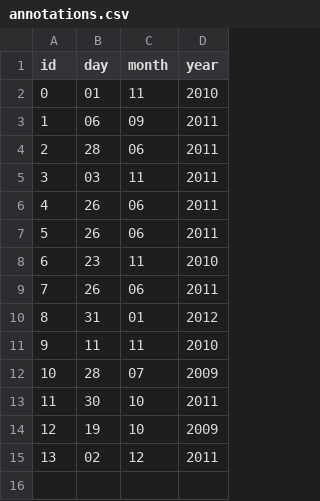
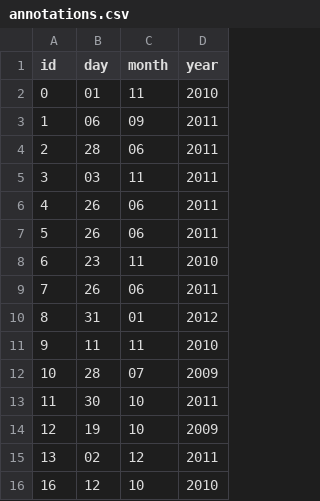
Before and after one commit to lemuel-manske/meros, a CSV file: data/metadata/subjects/rogerio/annotations.csv, drawn as a sheet; the diff names each change by its address in the sheet, - before the commit and + after, or states it on an @@ line.

```diff
--- a/data/metadata/subjects/rogerio/annotations.csv
+++ b/data/metadata/subjects/rogerio/annotations.csv
+row 16: 16 | 12 | 10 | 2010
```
Also changed, not shown: 27 other files.
